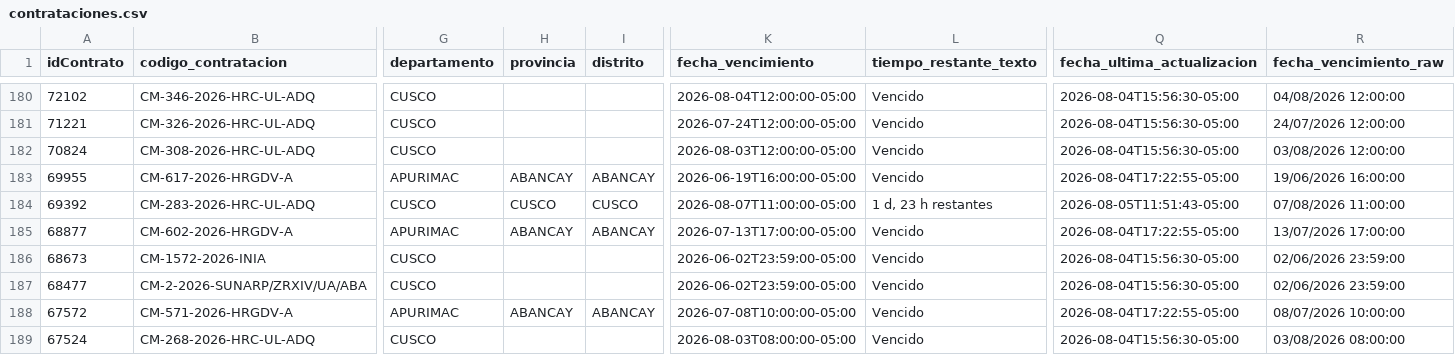
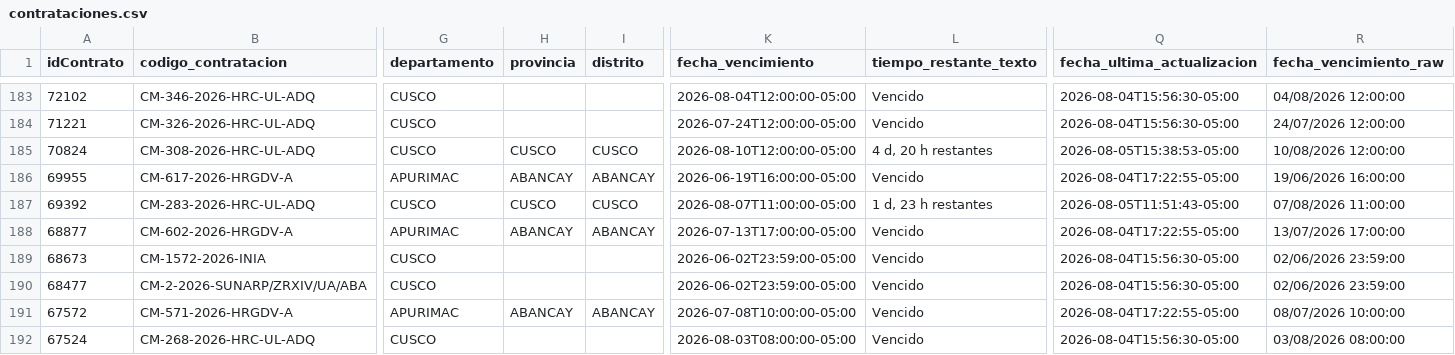
Before and after one commit to Natgato/monitor-seace-cusco, a CSV file: data/contrataciones.csv, drawn as a sheet; only a part is shown, gaps mark what is left out; addresses are those after the commit; the diff covers the shown part only; the diff names each change by its address in the sheet, - before the commit and + after, or states it on an @@ line.

```diff
--- a/data/contrataciones.csv
+++ b/data/contrataciones.csv
-H185 (provincia): (empty)
+H185 (provincia): CUSCO
-I185 (distrito): (empty)
+I185 (distrito): CUSCO
-K185 (fecha_vencimiento): 2026-08-03T12:00:00-05:00
+K185 (fecha_vencimiento): 2026-08-10T12:00:00-05:00
-L185 (tiempo_restante_texto): Vencido
+L185 (tiempo_restante_texto): 4 d, 20 h restantes
-Q185 (fecha_ultima_actualizacion): 2026-08-04T15:56:30-05:00
+Q185 (fecha_ultima_actualizacion): 2026-08-05T15:38:53-05:00
-R185 (fecha_vencimiento_raw): 03/08/2026 12:00:00
+R185 (fecha_vencimiento_raw): 10/08/2026 12:00:00
```
Also changed, not shown: 7 added rows, 4 removed rows and 12 edited cells elsewhere in this file, data/items.csv, 1 other file.
